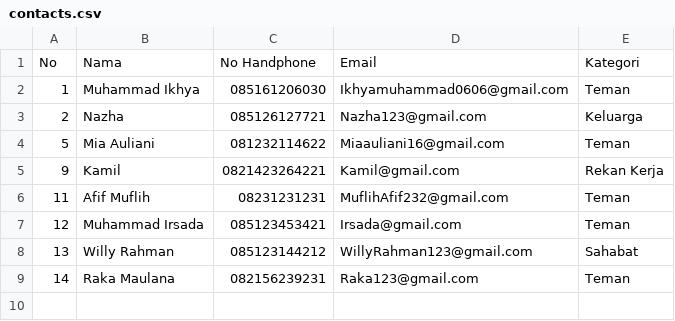
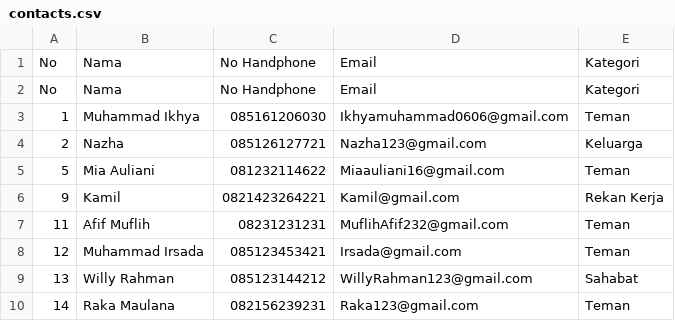
Before and after one commit to KidsHDZ/AplikasiPengelolaanKontak, a CSV file: contacts.csv, drawn as a sheet.

```diff
--- a/contacts.csv
+++ b/contacts.csv
@@ -1,2 +1,3 @@
 No,Nama,No Handphone,Email,Kategori
+No,Nama,No Handphone,Email,Kategori
 1,Muhammad Ikhya,085161206030,Ikhyamuhammad0606@gmail.com,Teman
```
Also changed, not shown: 3 other files.
